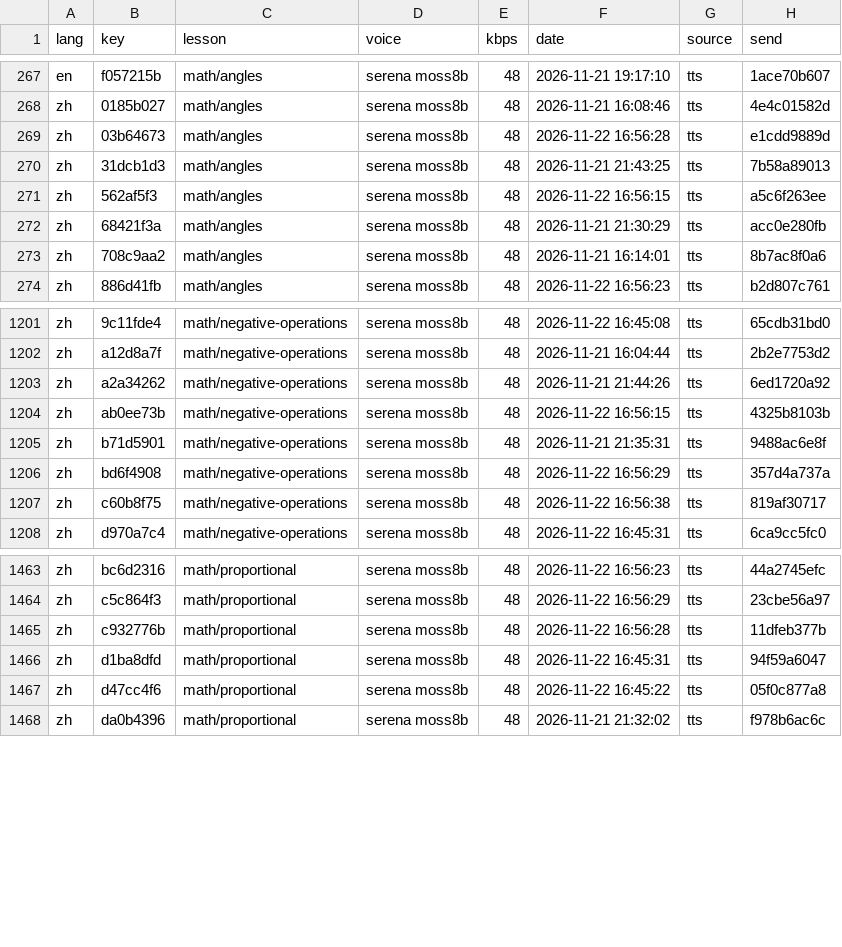
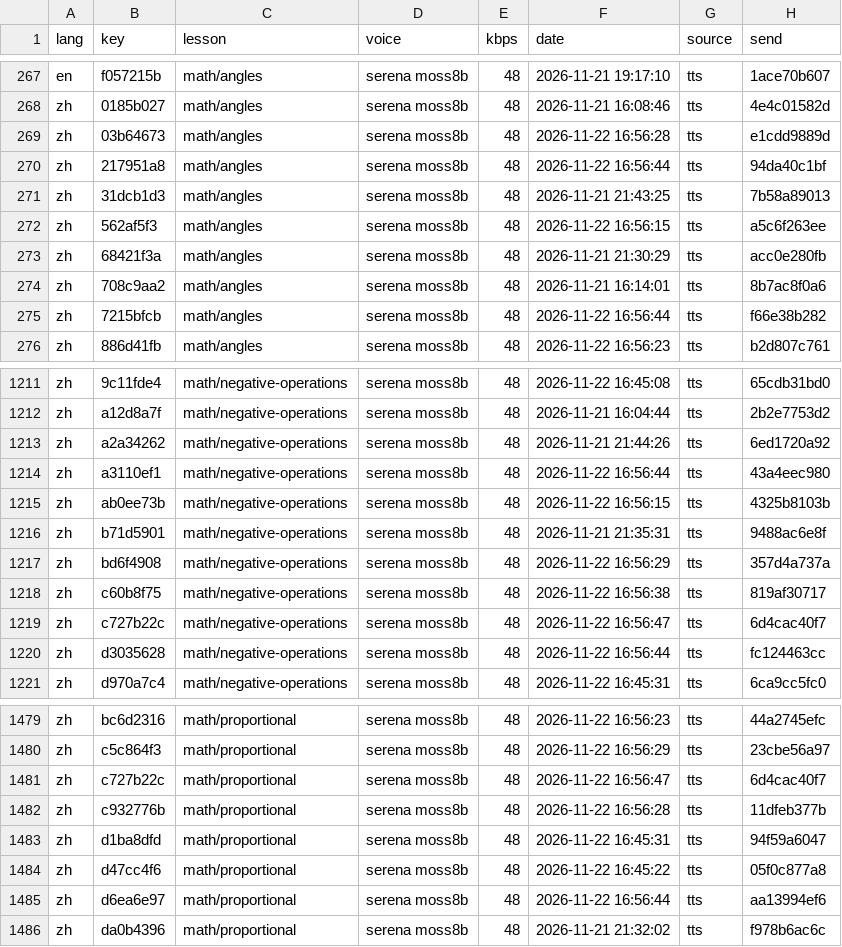
Before and after one commit to gladcolor/gc-audio-lang-math, a TSV file: status/ledger.tsv, drawn as a sheet; only a part is shown, gaps mark what is left out; the diff covers the shown part only.

```diff
--- a/status/ledger.tsv
+++ b/status/ledger.tsv
@@ -269,2 +269,3 @@ zh	0185b027	math/angles	serena moss8b	48	2026-11-21 16:08:46	tts	4e4c01582d
 zh	03b64673	math/angles	serena moss8b	48	2026-11-22 16:56:28	tts	e1cdd9889d
+zh	217951a8	math/angles	serena moss8b	48	2026-11-22 16:56:44	tts	94da40c1bf
 zh	31dcb1d3	math/angles	serena moss8b	48	2026-11-21 21:43:25	tts	7b58a89013
@@ -273,2 +274,3 @@ zh	68421f3a	math/angles	serena moss8b	48	2026-11-21 21:30:29	tts	acc0e280fb
 zh	708c9aa2	math/angles	serena moss8b	48	2026-11-21 16:14:01	tts	8b7ac8f0a6
+zh	7215bfcb	math/angles	serena moss8b	48	2026-11-22 16:56:44	tts	f66e38b282
 zh	886d41fb	math/angles	serena moss8b	48	2026-11-22 16:56:23	tts	b2d807c761
@@ -1203,2 +1213,3 @@ zh	a12d8a7f	math/negative-operations	serena moss8b	48	2026-11-21 16:04:44	tts	2b
 zh	a2a34262	math/negative-operations	serena moss8b	48	2026-11-21 21:44:26	tts	6ed1720a92
+zh	a3110ef1	math/negative-operations	serena moss8b	48	2026-11-22 16:56:44	tts	43a4eec980
 zh	ab0ee73b	math/negative-operations	serena moss8b	48	2026-11-22 16:56:15	tts	4325b8103b
@@ -1207,2 +1218,4 @@ zh	bd6f4908	math/negative-operations	serena moss8b	48	2026-11-22 16:56:29	tts	35
 zh	c60b8f75	math/negative-operations	serena moss8b	48	2026-11-22 16:56:38	tts	819af30717
+zh	c727b22c	math/negative-operations	serena moss8b	48	2026-11-22 16:56:47	tts	6d4cac40f7
+zh	d3035628	math/negative-operations	serena moss8b	48	2026-11-22 16:56:44	tts	fc124463cc
 zh	d970a7c4	math/negative-operations	serena moss8b	48	2026-11-22 16:45:31	tts	6ca9cc5fc0
@@ -1464,2 +1480,3 @@ zh	bc6d2316	math/proportional	serena moss8b	48	2026-11-22 16:56:23	tts	44a2745ef
 zh	c5c864f3	math/proportional	serena moss8b	48	2026-11-22 16:56:29	tts	23cbe56a97
+zh	c727b22c	math/proportional	serena moss8b	48	2026-11-22 16:56:47	tts	6d4cac40f7
 zh	c932776b	math/proportional	serena moss8b	48	2026-11-22 16:56:28	tts	11dfeb377b
@@ -1467,2 +1484,3 @@ zh	d1ba8dfd	math/proportional	serena moss8b	48	2026-11-22 16:45:31	tts	94f59a604
 zh	d47cc4f6	math/proportional	serena moss8b	48	2026-11-22 16:45:22	tts	05f0c877a8
+zh	d6ea6e97	math/proportional	serena moss8b	48	2026-11-22 16:56:44	tts	aa13994ef6
 zh	da0b4396	math/proportional	serena moss8b	48	2026-11-21 21:32:02	tts	f978b6ac6c
```
Also changed, not shown: 17 added rows elsewhere in this file, 28 other files.
